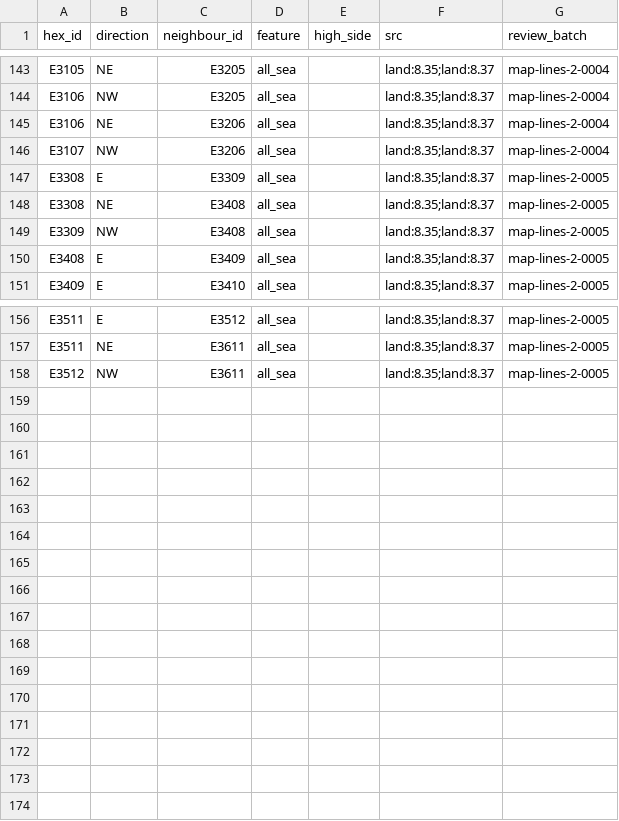
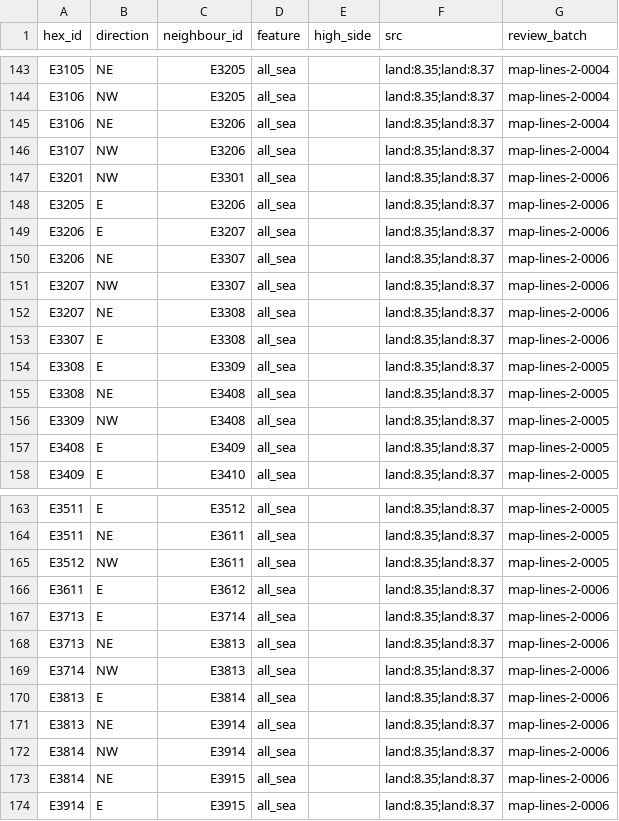
Before and after one commit to Maurdekye/neo-sandtable, a CSV file: data/map/hexsides.csv, drawn as a sheet; only a part is shown, gaps mark what is left out.

Commit message:
map: review 75 eastern road and coastal branch pairs

```diff
--- a/data/map/hexsides.csv
+++ b/data/map/hexsides.csv
@@ -146,2 +146,9 @@ E3106,NE,E3206,all_sea,,land:8.35;land:8.37,map-lines-2-0004
 E3107,NW,E3206,all_sea,,land:8.35;land:8.37,map-lines-2-0004
+E3201,NW,E3301,all_sea,,land:8.35;land:8.37,map-lines-2-0006
+E3205,E,E3206,all_sea,,land:8.35;land:8.37,map-lines-2-0006
+E3206,E,E3207,all_sea,,land:8.35;land:8.37,map-lines-2-0006
+E3206,NE,E3307,all_sea,,land:8.35;land:8.37,map-lines-2-0006
+E3207,NW,E3307,all_sea,,land:8.35;land:8.37,map-lines-2-0006
+E3207,NE,E3308,all_sea,,land:8.35;land:8.37,map-lines-2-0006
+E3307,E,E3308,all_sea,,land:8.35;land:8.37,map-lines-2-0006
 E3308,E,E3309,all_sea,,land:8.35;land:8.37,map-lines-2-0005
@@ -158 +165,10 @@ E3511,NE,E3611,all_sea,,land:8.35;land:8.37,map-lines-2-0005
 E3512,NW,E3611,all_sea,,land:8.35;land:8.37,map-lines-2-0005
+E3611,E,E3612,all_sea,,land:8.35;land:8.37,map-lines-2-0006
+E3713,E,E3714,all_sea,,land:8.35;land:8.37,map-lines-2-0006
+E3713,NE,E3813,all_sea,,land:8.35;land:8.37,map-lines-2-0006
+E3714,NW,E3813,all_sea,,land:8.35;land:8.37,map-lines-2-0006
+E3813,E,E3814,all_sea,,land:8.35;land:8.37,map-lines-2-0006
+E3813,NE,E3914,all_sea,,land:8.35;land:8.37,map-lines-2-0006
+E3814,NW,E3914,all_sea,,land:8.35;land:8.37,map-lines-2-0006
+E3814,NE,E3915,all_sea,,land:8.35;land:8.37,map-lines-2-0006
+E3914,E,E3915,all_sea,,land:8.35;land:8.37,map-lines-2-0006
```
Also changed, not shown: data/map/line_features.csv, 3 other files.
